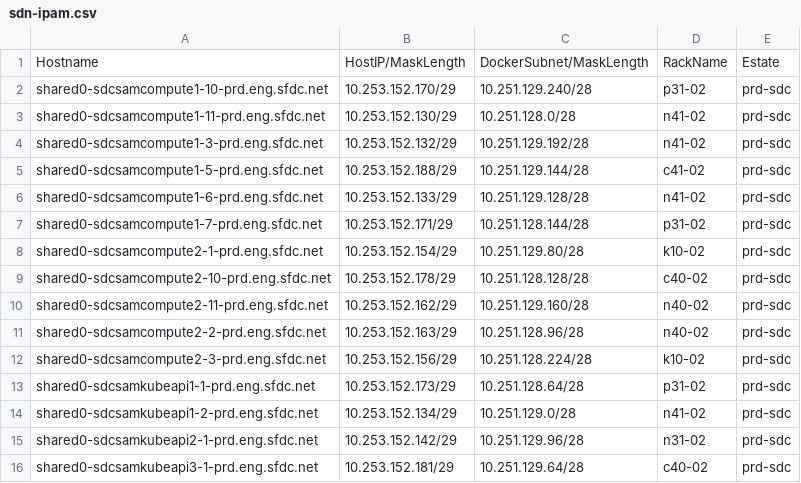
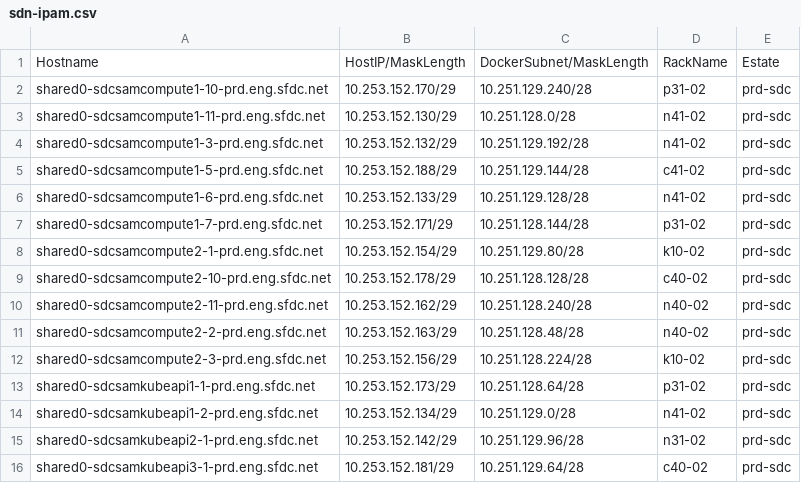
Before and after one commit to kckrithika/kaggle-challenges, a CSV file: sam-internal/sdn/prd/prd-sdc/sdn-ipam.csv, drawn as a sheet.

Commit message:
SAM - SDN IPAM Update @sam/sdn **Adding new hosts to the SDN IPAM Files**

```diff
--- a/sam-internal/sdn/prd/prd-sdc/sdn-ipam.csv
+++ b/sam-internal/sdn/prd/prd-sdc/sdn-ipam.csv
@@ -9,4 +9,4 @@ shared0-sdcsamcompute2-1-prd.eng.sfdc.net,10.253.152.154/29,10.251.129.80/28,k10
 shared0-sdcsamcompute2-10-prd.eng.sfdc.net,10.253.152.178/29,10.251.128.128/28,c40-02,prd-sdc
-shared0-sdcsamcompute2-11-prd.eng.sfdc.net,10.253.152.162/29,10.251.129.160/28,n40-02,prd-sdc
-shared0-sdcsamcompute2-2-prd.eng.sfdc.net,10.253.152.163/29,10.251.128.96/28,n40-02,prd-sdc
+shared0-sdcsamcompute2-11-prd.eng.sfdc.net,10.253.152.162/29,10.251.128.240/28,n40-02,prd-sdc
+shared0-sdcsamcompute2-2-prd.eng.sfdc.net,10.253.152.163/29,10.251.128.48/28,n40-02,prd-sdc
 shared0-sdcsamcompute2-3-prd.eng.sfdc.net,10.253.152.156/29,10.251.128.224/28,k10-02,prd-sdc
```
